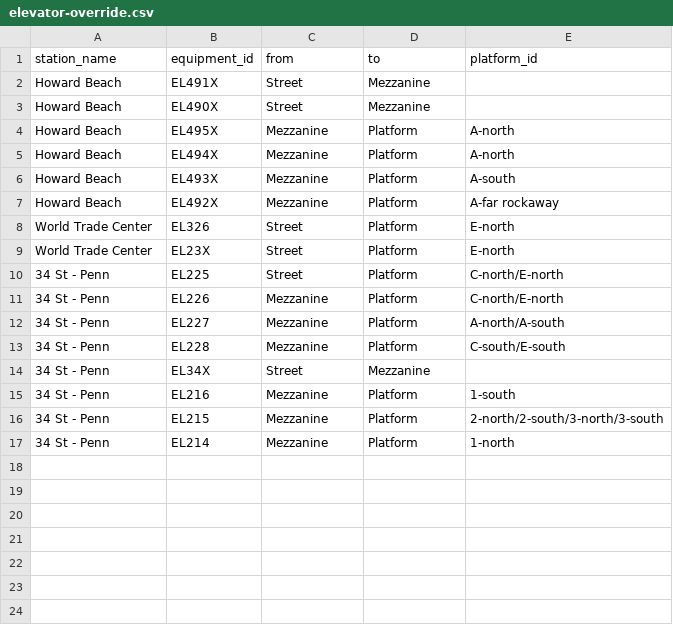
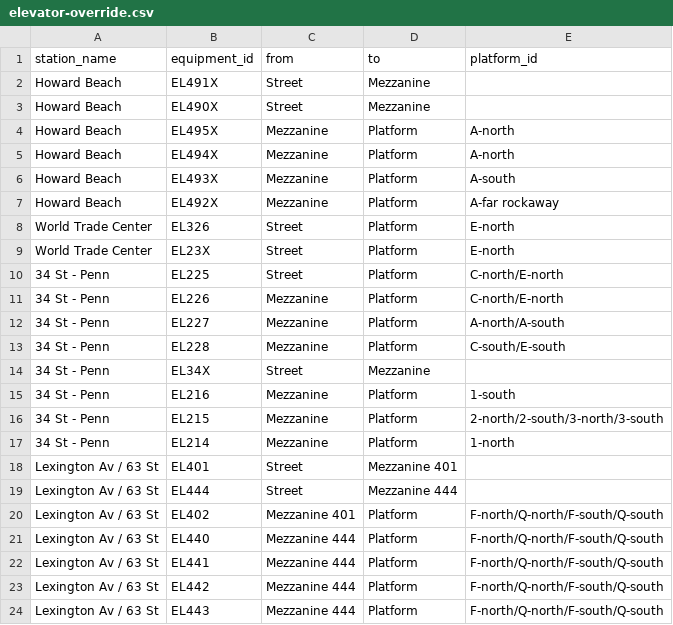
Before and after one commit to tsdataclinic/mta, a CSV file: data/raw/elevator-override.csv, drawn as a sheet.

```diff
--- a/data/raw/elevator-override.csv
+++ b/data/raw/elevator-override.csv
@@ -17 +17,8 @@ World Trade Center,EL23X,Street,Platform,E-north
 34 St - Penn,EL214,Mezzanine,Platform,1-north
+Lexington Av / 63 St,EL401,Street,Mezzanine 401,
+Lexington Av / 63 St,EL444,Street,Mezzanine 444,
+Lexington Av / 63 St,EL402,Mezzanine 401,Platform,F-north/Q-north/F-south/Q-south
+Lexington Av / 63 St,EL440,Mezzanine 444,Platform,F-north/Q-north/F-south/Q-south
+Lexington Av / 63 St,EL441,Mezzanine 444,Platform,F-north/Q-north/F-south/Q-south
+Lexington Av / 63 St,EL442,Mezzanine 444,Platform,F-north/Q-north/F-south/Q-south
+Lexington Av / 63 St,EL443,Mezzanine 444,Platform,F-north/Q-north/F-south/Q-south
```
Also changed, not shown: 1 other file.
